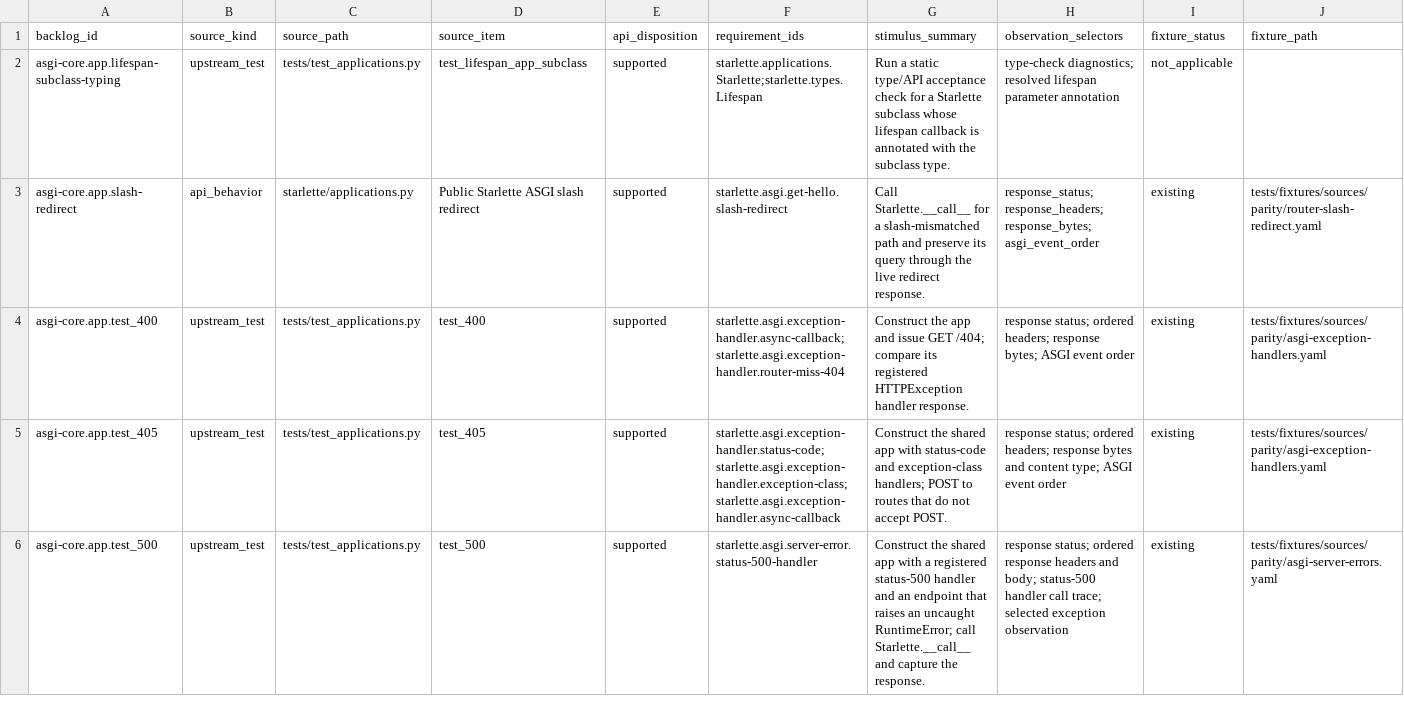
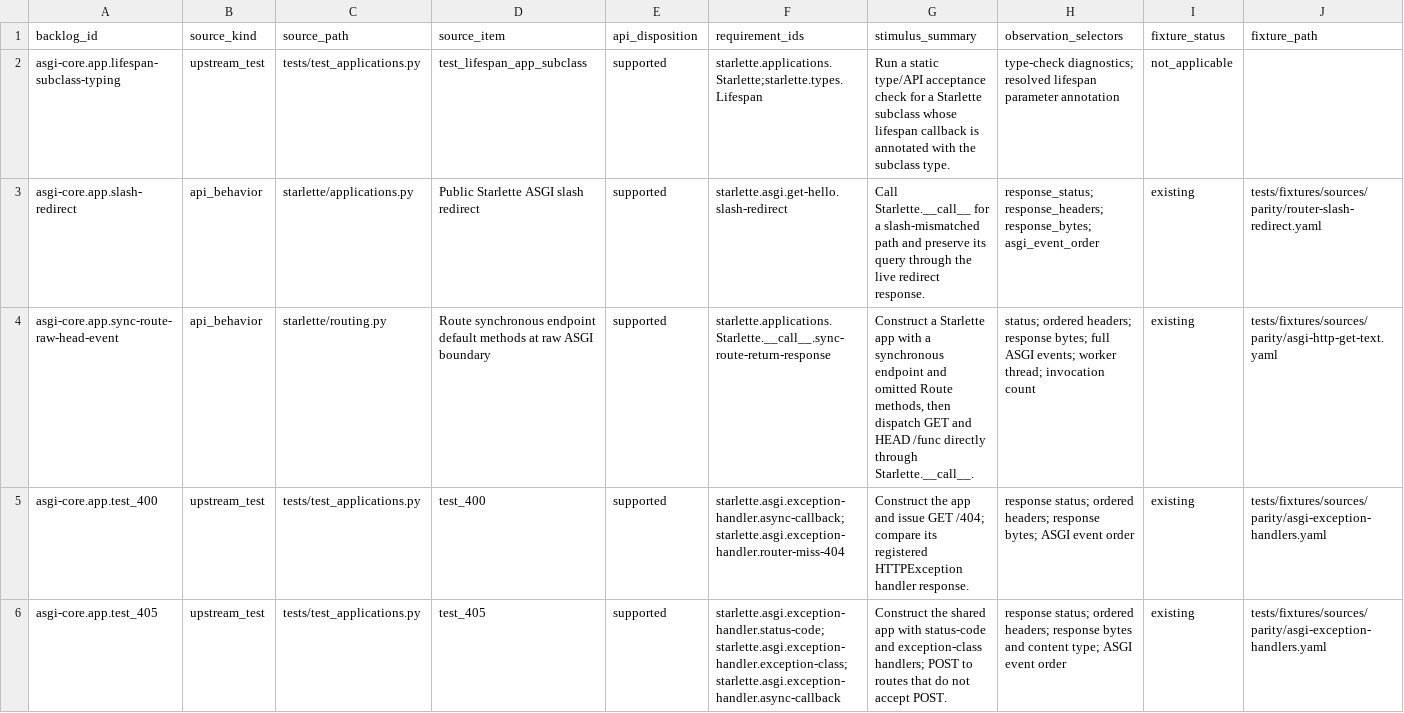
Before and after one commit to appunni-m/starlette-rs, a CSV file: docs/atlas/coverage-matrix.csv, drawn as a sheet; only a part is shown; the shorter side is filled out with more unchanged rows; rows hold the shown columns only; the diff covers the shown part only; the diff names each change by its address in the sheet, - before the commit and + after, or states it on an @@ line.

Commit message:
Add sync route GET and HEAD parity coverage

```diff
--- a/docs/atlas/coverage-matrix.csv
+++ b/docs/atlas/coverage-matrix.csv
+row 4: asgi-core.app.sync-route-raw-head-event | api_behavior | starlette/routing.py | Route synchronous endpoint default methods at raw ASGI boundary | supported | starlette.applications.Starlette.__call__.sync-route-return-response | Construct a Starlette app with a synchronous endpoint and omitted Route methods, then dispatch GET and HEAD /func directly through Starlette.__call__. | status; ordered headers; response bytes; full ASGI events; worker thread; invocation count | existing | tests/fixtures/sources/parity/asgi-http-get-text.yaml
```
Also changed, not shown: 6 edited cells elsewhere in this file, docs/atlas/fixture-backlog.csv, docs/atlas/reviews/asgi-core-fixtures.csv, 11 other files.
